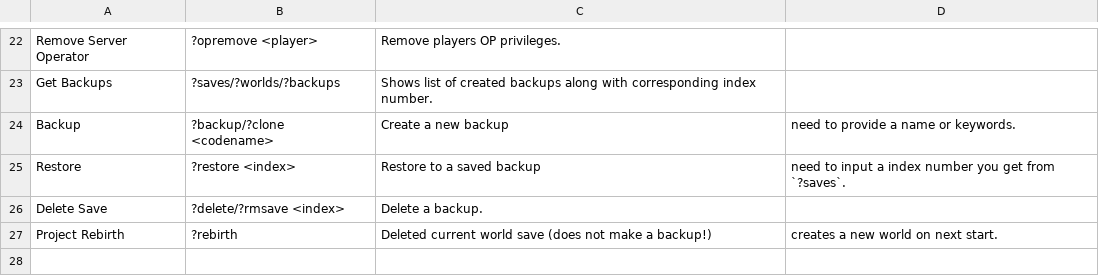
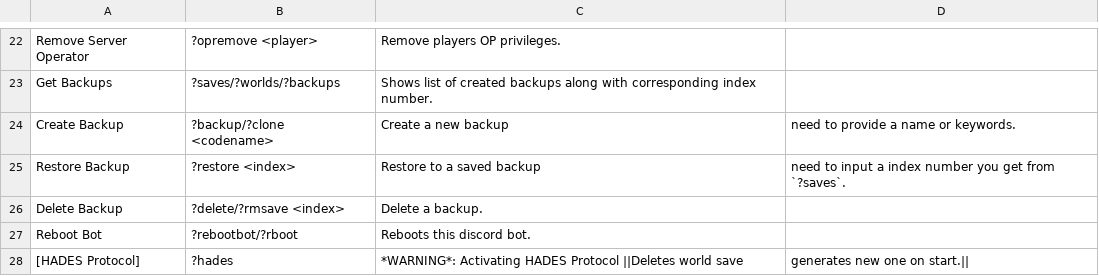
Before and after one commit to 0n1udra/slime_server, a CSV file: command_info.csv, drawn as a sheet; only a part is shown, gaps mark what is left out.

Commit message:
help page now has reactionary buttons to change pages
just learned embed has a limit to fields can add is 25, or so far I know. Can also restart bot within discord using ?rbot

```diff
--- a/command_info.csv
+++ b/command_info.csv
@@ -23,5 +23,6 @@ Remove Server Operator, ?opremove <player>, Remove players OP privileges.
 Get Backups, ?saves/?worlds/?backups, Shows list of created backups along with corresponding index number.
-Backup, ?backup/?clone <codename>, Create a new backup, need to provide a name or keywords.
-Restore, ?restore <index>, Restore to a saved backup, need to input a index number you get from `?saves`.
-Delete Save, ?delete/?rmsave <index>, Delete a backup.
-Project Rebirth, ?rebirth, Deleted current world save (does not make a backup!), creates a new world on next start.
+Create Backup, ?backup/?clone <codename>, Create a new backup, need to provide a name or keywords.
+Restore Backup, ?restore <index>, Restore to a saved backup, need to input a index number you get from `?saves`.
+Delete Backup, ?delete/?rmsave <index>, Delete a backup.
+Reboot Bot, ?rebootbot/?rboot, Reboots this discord bot.
+[HADES Protocol], ?hades, *WARNING*: Activating HADES Protocol ||Deletes world save, generates new one on start.||
```
Also changed, not shown: 1 other file.
